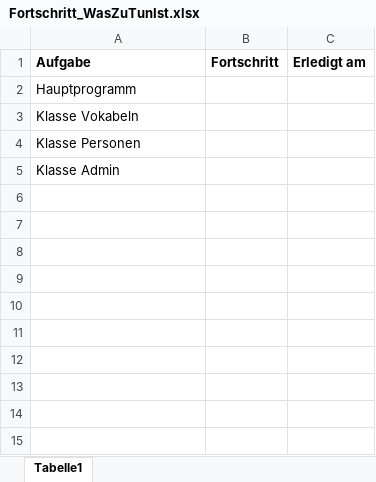
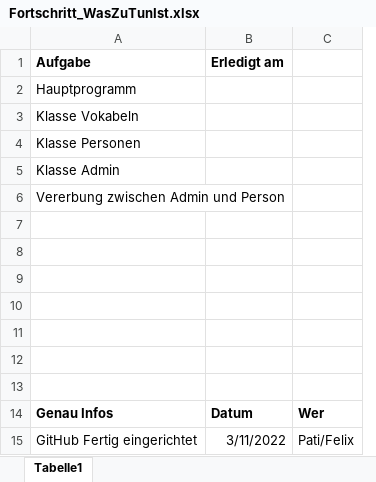
Before and after one commit to PatiLetsPlay/3BHW_projekt_Klaric_Haider, an Excel workbook: Fortschritt_WasZuTunIst.xlsx, sheet Tabelle1, drawn as a sheet; values as stored, in another font and other column widths than the file's, no borders; removed rows and columns are numbered as before the commit, all else as after; the diff names each change by its address in the sheet, - before the commit and + after, or states it on an @@ line.

```diff
--- a/Fortschritt_WasZuTunIst.xlsx (sheet Tabelle1)
+++ b/Fortschritt_WasZuTunIst.xlsx (sheet Tabelle1)
-column B (Fortschritt), empty
+column C, empty
+row 6: Vererbung zwischen Admin und Person
+row 7: (empty)
+row 8: (empty)
+row 9: (empty)
+row 10: (empty)
+row 11: (empty)
+row 12: (empty)
+row 13: (empty)
+row 14: Genau Infos | Datum | Wer
+row 15: GitHub Fertig eingerichtet | 3/11/2022 | Pati/Felix
```
